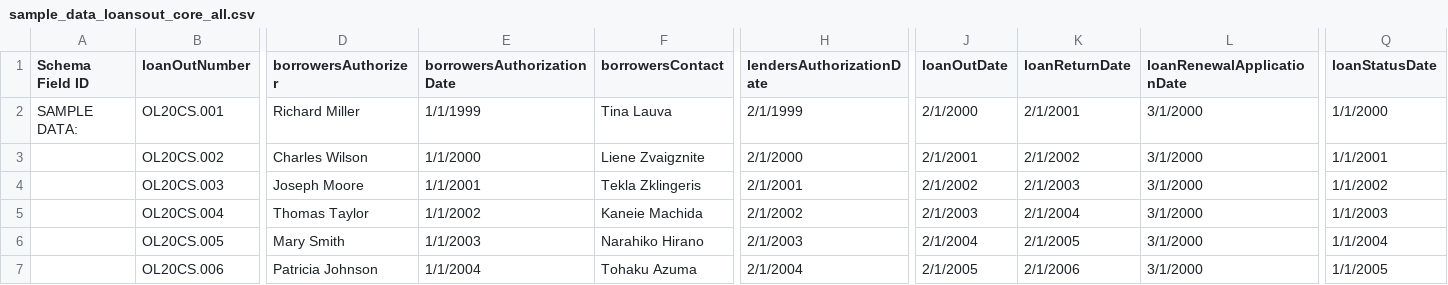
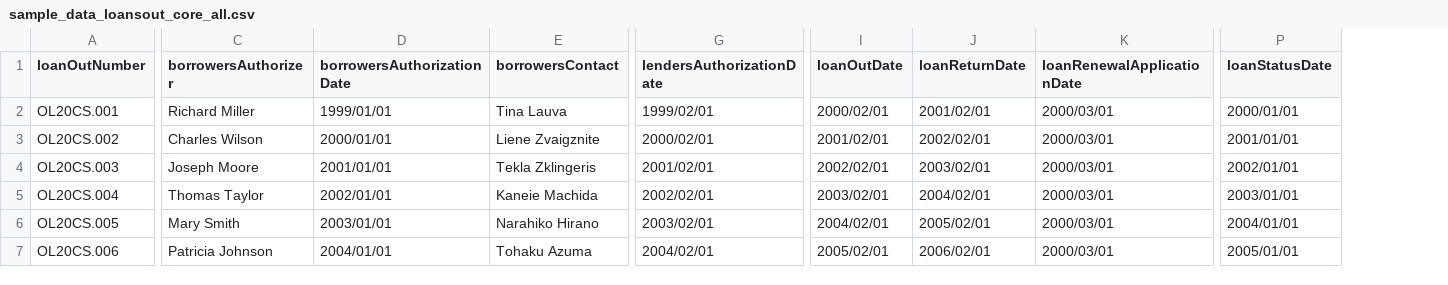
Before and after one commit to lyrasis/cspace-converter, a CSV file: data/core/sample_data_loansout_core_all.csv, drawn as a sheet; only a part is shown, gaps mark what is left out; removed rows and columns are numbered as before the commit, all else as after; the diff covers the shown part only; the diff names each change by its address in the sheet, - before the commit and + after, or states it on an @@ line.

```diff
--- a/data/core/sample_data_loansout_core_all.csv
+++ b/data/core/sample_data_loansout_core_all.csv
-column A (Schema Field ID), row 2: SAMPLE DATA:
-D2 (borrowersAuthorizationDate): 1/1/1999
+D2 (borrowersAuthorizationDate): 1999/01/01
-G2 (lendersAuthorizationDate): 2/1/1999
+G2 (lendersAuthorizationDate): 1999/02/01
-I2 (loanOutDate): 2/1/2000
+I2 (loanOutDate): 2000/02/01
-J2 (loanReturnDate): 2/1/2001
+J2 (loanReturnDate): 2001/02/01
-K2:K7 (loanRenewalApplicationDate): 3/1/2000
+K2:K7 (loanRenewalApplicationDate): 2000/03/01
-P2 (loanStatusDate): 1/1/2000
+P2 (loanStatusDate): 2000/01/01
-D3 (borrowersAuthorizationDate): 1/1/2000
+D3 (borrowersAuthorizationDate): 2000/01/01
-G3 (lendersAuthorizationDate): 2/1/2000
+G3 (lendersAuthorizationDate): 2000/02/01
-I3 (loanOutDate): 2/1/2001
+I3 (loanOutDate): 2001/02/01
-J3 (loanReturnDate): 2/1/2002
+J3 (loanReturnDate): 2002/02/01
-P3 (loanStatusDate): 1/1/2001
+P3 (loanStatusDate): 2001/01/01
-D4 (borrowersAuthorizationDate): 1/1/2001
+D4 (borrowersAuthorizationDate): 2001/01/01
-G4 (lendersAuthorizationDate): 2/1/2001
+G4 (lendersAuthorizationDate): 2001/02/01
-I4 (loanOutDate): 2/1/2002
+I4 (loanOutDate): 2002/02/01
-J4 (loanReturnDate): 2/1/2003
+J4 (loanReturnDate): 2003/02/01
-P4 (loanStatusDate): 1/1/2002
+P4 (loanStatusDate): 2002/01/01
-D5 (borrowersAuthorizationDate): 1/1/2002
+D5 (borrowersAuthorizationDate): 2002/01/01
-G5 (lendersAuthorizationDate): 2/1/2002
+G5 (lendersAuthorizationDate): 2002/02/01
-I5 (loanOutDate): 2/1/2003
+I5 (loanOutDate): 2003/02/01
-J5 (loanReturnDate): 2/1/2004
+J5 (loanReturnDate): 2004/02/01
-P5 (loanStatusDate): 1/1/2003
+P5 (loanStatusDate): 2003/01/01
-D6 (borrowersAuthorizationDate): 1/1/2003
+D6 (borrowersAuthorizationDate): 2003/01/01
-G6 (lendersAuthorizationDate): 2/1/2003
+G6 (lendersAuthorizationDate): 2003/02/01
-I6 (loanOutDate): 2/1/2004
+I6 (loanOutDate): 2004/02/01
-J6 (loanReturnDate): 2/1/2005
+J6 (loanReturnDate): 2005/02/01
-P6 (loanStatusDate): 1/1/2004
+P6 (loanStatusDate): 2004/01/01
-D7 (borrowersAuthorizationDate): 1/1/2004
+D7 (borrowersAuthorizationDate): 2004/01/01
-G7 (lendersAuthorizationDate): 2/1/2004
+G7 (lendersAuthorizationDate): 2004/02/01
-I7 (loanOutDate): 2/1/2005
+I7 (loanOutDate): 2005/02/01
-J7 (loanReturnDate): 2/1/2006
+J7 (loanReturnDate): 2006/02/01
-P7 (loanStatusDate): 1/1/2005
+P7 (loanStatusDate): 2005/01/01
```
Also changed, not shown: 144 edited cells elsewhere in this file, data/core/sample_data_lmi_core_all.csv, data/core/sample_data_mediahandling_core_all.csv, 4 other files.
